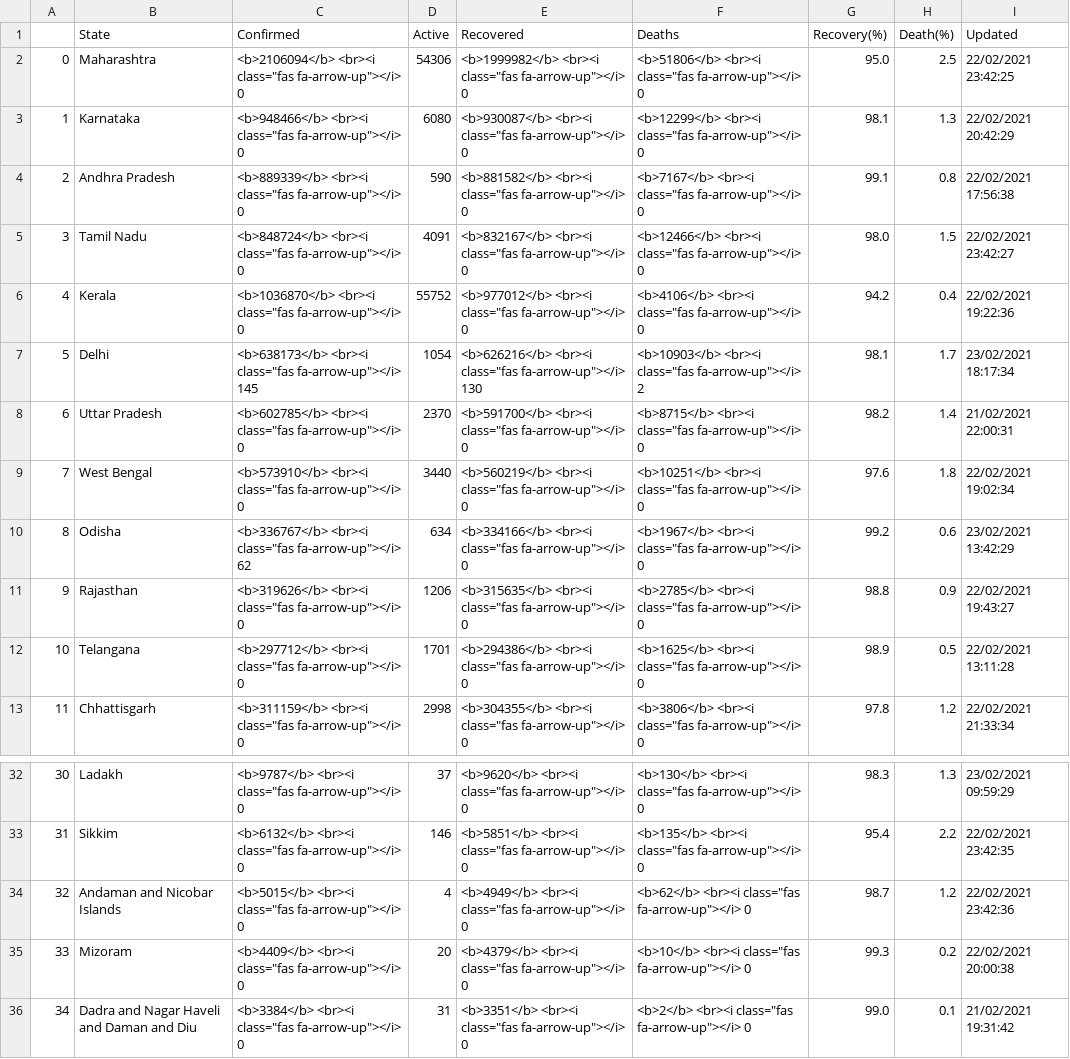
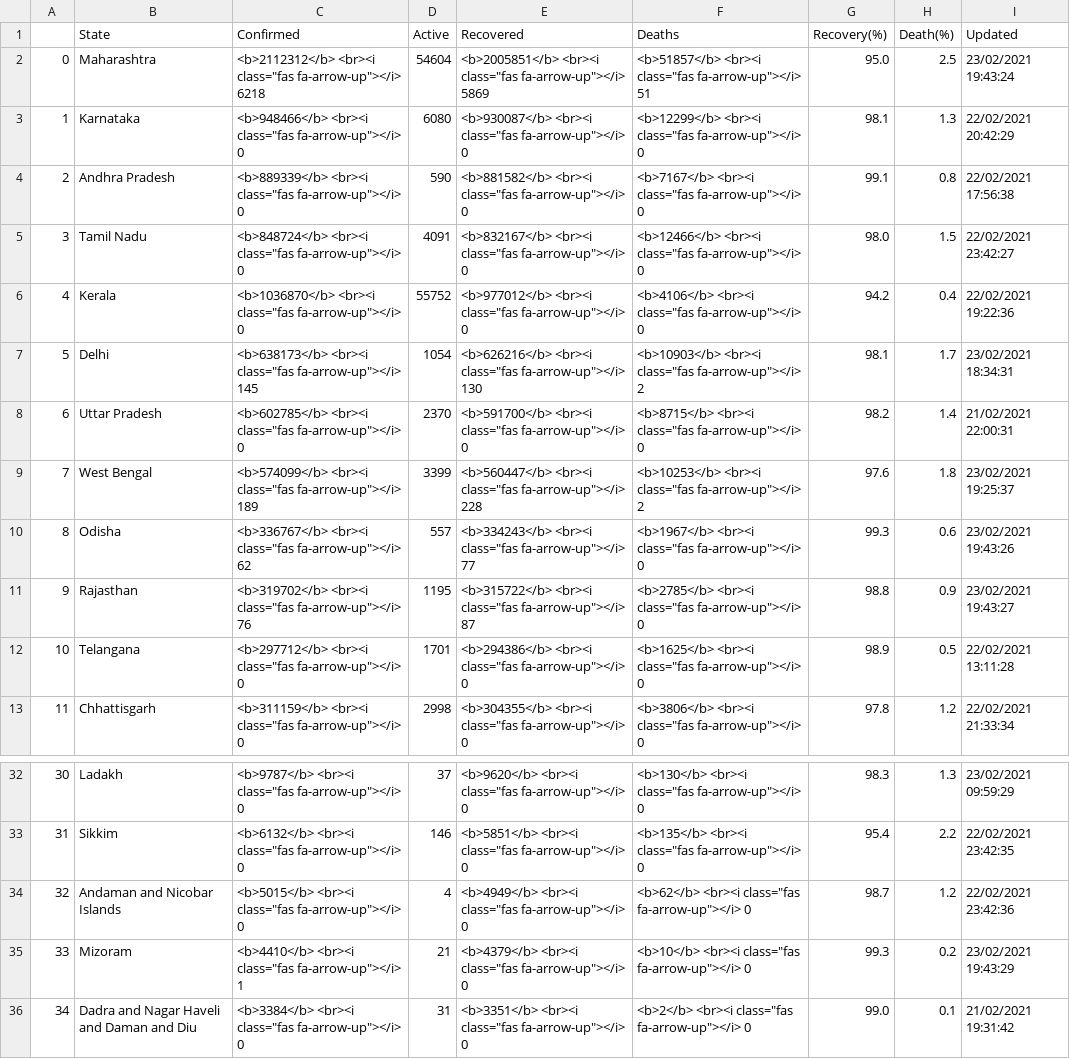
Before and after one commit to sudo-rajarshi/covid19indialive, a CSV file: CSV/State_data.csv, drawn as a sheet; only a part is shown, gaps mark what is left out.

```diff
--- a/CSV/State_data.csv
+++ b/CSV/State_data.csv
@@ -1,3 +1,3 @@
 ,State,Confirmed,Active,Recovered,Deaths,Recovery(%),Death(%),Updated
-0,Maharashtra,"<b>2106094</b> <br><i class=""fas fa-arrow-up""></i> 0",54306,"<b>1999982</b> <br><i class=""fas fa-arrow-up""></i> 0","<b>51806</b> <br><i class=""fas fa-arrow-up""></i> 0",95.0,2.5,22/02/2021 23:42:25
+0,Maharashtra,"<b>2112312</b> <br><i class=""fas fa-arrow-up""></i> 6218",54604,"<b>2005851</b> <br><i class=""fas fa-arrow-up""></i> 5869","<b>51857</b> <br><i class=""fas fa-arrow-up""></i> 51",95.0,2.5,23/02/2021 19:43:24
 1,Karnataka,"<b>948466</b> <br><i class=""fas fa-arrow-up""></i> 0",6080,"<b>930087</b> <br><i class=""fas fa-arrow-up""></i> 0","<b>12299</b> <br><i class=""fas fa-arrow-up""></i> 0",98.1,1.3,22/02/2021 20:42:29
@@ -6,7 +6,7 @@
 4,Kerala,"<b>1036870</b> <br><i class=""fas fa-arrow-up""></i> 0",55752,"<b>977012</b> <br><i class=""fas fa-arrow-up""></i> 0","<b>4106</b> <br><i class=""fas fa-arrow-up""></i> 0",94.2,0.4,22/02/2021 19:22:36
-5,Delhi,"<b>638173</b> <br><i class=""fas fa-arrow-up""></i> 145",1054,"<b>626216</b> <br><i class=""fas fa-arrow-up""></i> 130","<b>10903</b> <br><i class=""fas fa-arrow-up""></i> 2",98.1,1.7,23/02/2021 18:17:34
+5,Delhi,"<b>638173</b> <br><i class=""fas fa-arrow-up""></i> 145",1054,"<b>626216</b> <br><i class=""fas fa-arrow-up""></i> 130","<b>10903</b> <br><i class=""fas fa-arrow-up""></i> 2",98.1,1.7,23/02/2021 18:34:31
 6,Uttar Pradesh,"<b>602785</b> <br><i class=""fas fa-arrow-up""></i> 0",2370,"<b>591700</b> <br><i class=""fas fa-arrow-up""></i> 0","<b>8715</b> <br><i class=""fas fa-arrow-up""></i> 0",98.2,1.4,21/02/2021 22:00:31
-7,West Bengal,"<b>573910</b> <br><i class=""fas fa-arrow-up""></i> 0",3440,"<b>560219</b> <br><i class=""fas fa-arrow-up""></i> 0","<b>10251</b> <br><i class=""fas fa-arrow-up""></i> 0",97.6,1.8,22/02/2021 19:02:34
-8,Odisha,"<b>336767</b> <br><i class=""fas fa-arrow-up""></i> 62",634,"<b>334166</b> <br><i class=""fas fa-arrow-up""></i> 0","<b>1967</b> <br><i class=""fas fa-arrow-up""></i> 0",99.2,0.6,23/02/2021 13:42:29
-9,Rajasthan,"<b>319626</b> <br><i class=""fas fa-arrow-up""></i> 0",1206,"<b>315635</b> <br><i class=""fas fa-arrow-up""></i> 0","<b>2785</b> <br><i class=""fas fa-arrow-up""></i> 0",98.8,0.9,22/02/2021 19:43:27
+7,West Bengal,"<b>574099</b> <br><i class=""fas fa-arrow-up""></i> 189",3399,"<b>560447</b> <br><i class=""fas fa-arrow-up""></i> 228","<b>10253</b> <br><i class=""fas fa-arrow-up""></i> 2",97.6,1.8,23/02/2021 19:25:37
+8,Odisha,"<b>336767</b> <br><i class=""fas fa-arrow-up""></i> 62",557,"<b>334243</b> <br><i class=""fas fa-arrow-up""></i> 77","<b>1967</b> <br><i class=""fas fa-arrow-up""></i> 0",99.3,0.6,23/02/2021 19:43:26
+9,Rajasthan,"<b>319702</b> <br><i class=""fas fa-arrow-up""></i> 76",1195,"<b>315722</b> <br><i class=""fas fa-arrow-up""></i> 87","<b>2785</b> <br><i class=""fas fa-arrow-up""></i> 0",98.8,0.9,23/02/2021 19:43:27
 10,Telangana,"<b>297712</b> <br><i class=""fas fa-arrow-up""></i> 0",1701,"<b>294386</b> <br><i class=""fas fa-arrow-up""></i> 0","<b>1625</b> <br><i class=""fas fa-arrow-up""></i> 0",98.9,0.5,22/02/2021 13:11:28
@@ -34,3 +34,3 @@
 32,Andaman and Nicobar Islands,"<b>5015</b> <br><i class=""fas fa-arrow-up""></i> 0",4,"<b>4949</b> <br><i class=""fas fa-arrow-up""></i> 0","<b>62</b> <br><i class=""fas fa-arrow-up""></i> 0",98.7,1.2,22/02/2021 23:42:36
-33,Mizoram,"<b>4409</b> <br><i class=""fas fa-arrow-up""></i> 0",20,"<b>4379</b> <br><i class=""fas fa-arrow-up""></i> 0","<b>10</b> <br><i class=""fas fa-arrow-up""></i> 0",99.3,0.2,22/02/2021 20:00:38
+33,Mizoram,"<b>4410</b> <br><i class=""fas fa-arrow-up""></i> 1",21,"<b>4379</b> <br><i class=""fas fa-arrow-up""></i> 0","<b>10</b> <br><i class=""fas fa-arrow-up""></i> 0",99.3,0.2,23/02/2021 19:43:29
 34,Dadra and Nagar Haveli and Daman and Diu,"<b>3384</b> <br><i class=""fas fa-arrow-up""></i> 0",31,"<b>3351</b> <br><i class=""fas fa-arrow-up""></i> 0","<b>2</b> <br><i class=""fas fa-arrow-up""></i> 0",99.0,0.1,21/02/2021 19:31:42
```
Also changed, not shown: 5 other files.
